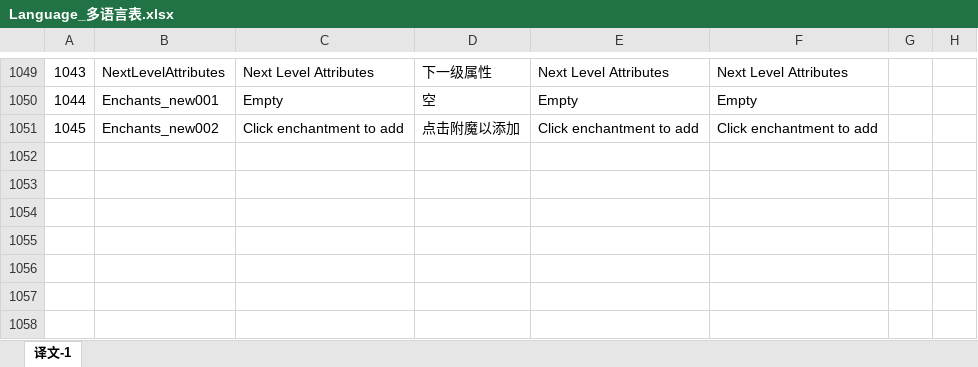
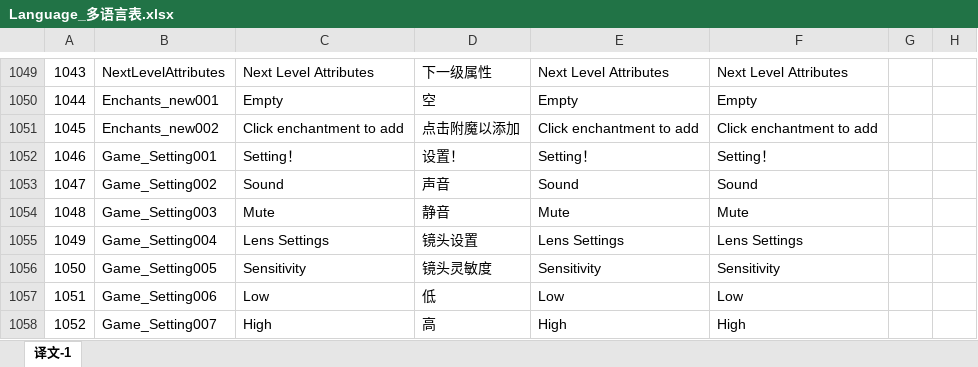
Before and after one commit to mobox-lab/dragonverse, an Excel workbook: pet-simulator/Excel/Language_多语言表.xlsx, sheet 译文-1, drawn as a sheet; only a part is shown, gaps mark what is left out; values as stored, in another font and other column widths than the file's, no borders; the diff names each change by its address in the sheet, - before the commit and + after, or states it on an @@ line.

Commit message:
feat:update language text

```diff
--- a/pet-simulator/Excel/Language_多语言表.xlsx (sheet 译文-1)
+++ b/pet-simulator/Excel/Language_多语言表.xlsx (sheet 译文-1)
+row 1052: 1046 | Game_Setting001 | Setting！ | 设置！ | Setting！ | Setting！
+row 1053: 1047 | Game_Setting002 | Sound | 声音 | Sound | Sound
+row 1054: 1048 | Game_Setting003 | Mute | 静音 | Mute | Mute
+row 1055: 1049 | Game_Setting004 | Lens Settings | 镜头设置 | Lens Settings | Lens Settings
+row 1056: 1050 | Game_Setting005 | Sensitivity | 镜头灵敏度 | Sensitivity | Sensitivity
+row 1057: 1051 | Game_Setting006 | Low | 低 | Low | Low
+row 1058: 1052 | Game_Setting007 | High | 高 | High | High
```
Also changed, not shown: 1 other file.
